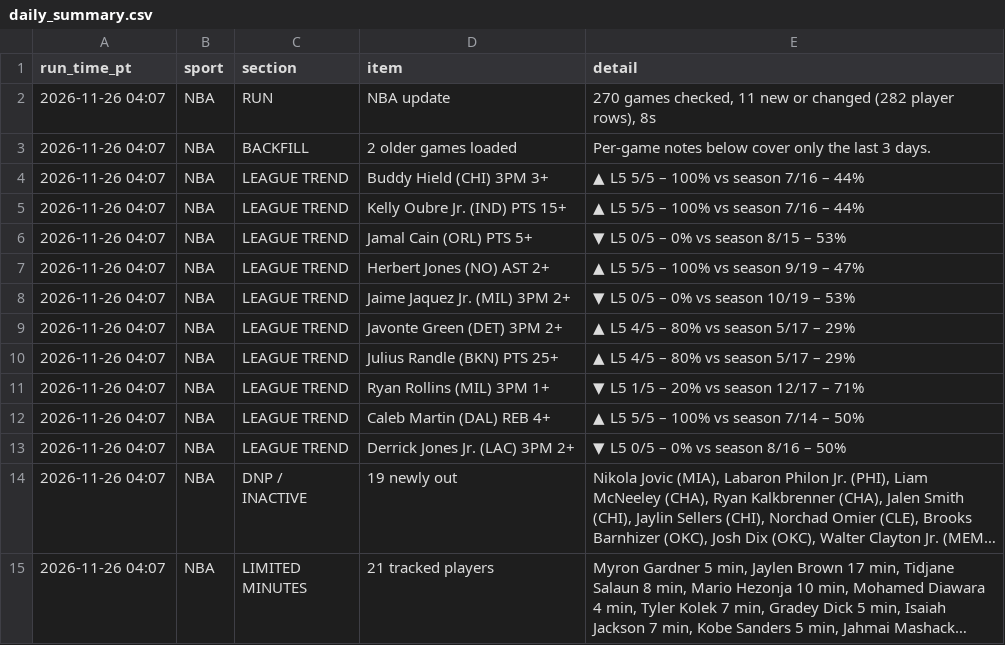
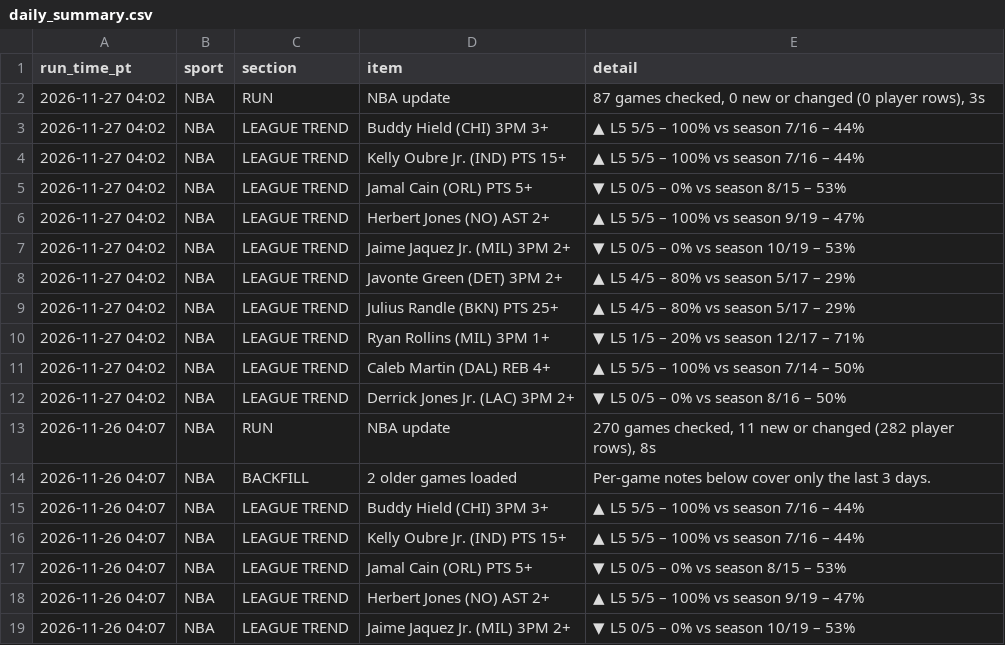
Before and after one commit to masonfeudner2-lab/dataking, a CSV file: data/live/daily_summary.csv, drawn as a sheet; only a part is shown; the shorter side is filled out with more unchanged rows; long unchanged cells end in ….

```diff
--- a/data/live/daily_summary.csv
+++ b/data/live/daily_summary.csv
@@ -1,2 +1,13 @@
 run_time_pt,sport,section,item,detail
+2026-11-27 04:02,NBA,RUN,NBA update,"87 games checked, 0 new or changed (0 player rows), 3s"
+2026-11-27 04:02,NBA,LEAGUE TREND,Buddy Hield (CHI) 3PM 3+,▲ L5 5/5 – 100% vs season 7/16 – 44%
+2026-11-27 04:02,NBA,LEAGUE TREND,Kelly Oubre Jr. (IND) PTS 15+,▲ L5 5/5 – 100% vs season 7/16 – 44%
+2026-11-27 04:02,NBA,LEAGUE TREND,Jamal Cain (ORL) PTS 5+,▼ L5 0/5 – 0% vs season 8/15 – 53%
+2026-11-27 04:02,NBA,LEAGUE TREND,Herbert Jones (NO) AST 2+,▲ L5 5/5 – 100% vs season 9/19 – 47%
+2026-11-27 04:02,NBA,LEAGUE TREND,Jaime Jaquez Jr. (MIL) 3PM 2+,▼ L5 0/5 – 0% vs season 10/19 – 53%
+2026-11-27 04:02,NBA,LEAGUE TREND,Javonte Green (DET) 3PM 2+,▲ L5 4/5 – 80% vs season 5/17 – 29%
+2026-11-27 04:02,NBA,LEAGUE TREND,Julius Randle (BKN) PTS 25+,▲ L5 4/5 – 80% vs season 5/17 – 29%
+2026-11-27 04:02,NBA,LEAGUE TREND,Ryan Rollins (MIL) 3PM 1+,▼ L5 1/5 – 20% vs season 12/17 – 71%
+2026-11-27 04:02,NBA,LEAGUE TREND,Caleb Martin (DAL) REB 4+,▲ L5 5/5 – 100% vs season 7/14 – 50%
+2026-11-27 04:02,NBA,LEAGUE TREND,Derrick Jones Jr. (LAC) 3PM 2+,▼ L5 0/5 – 0% vs season 8/16 – 50%
 2026-11-26 04:07,NBA,RUN,NBA update,"270 games checked, 11 new or changed (282 player rows), 8s"
```
Also changed, not shown: 2 other files.
